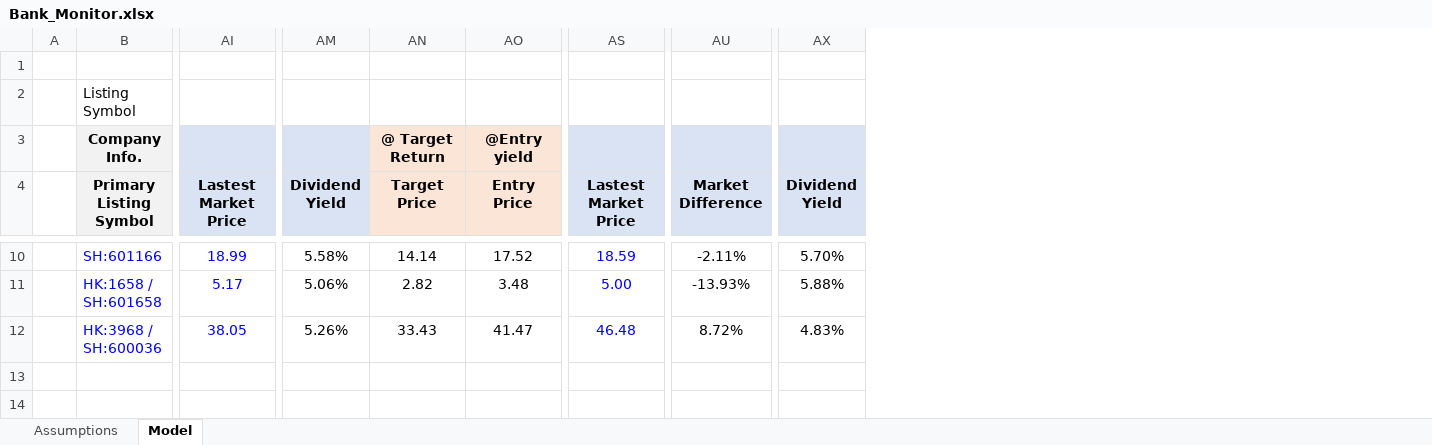
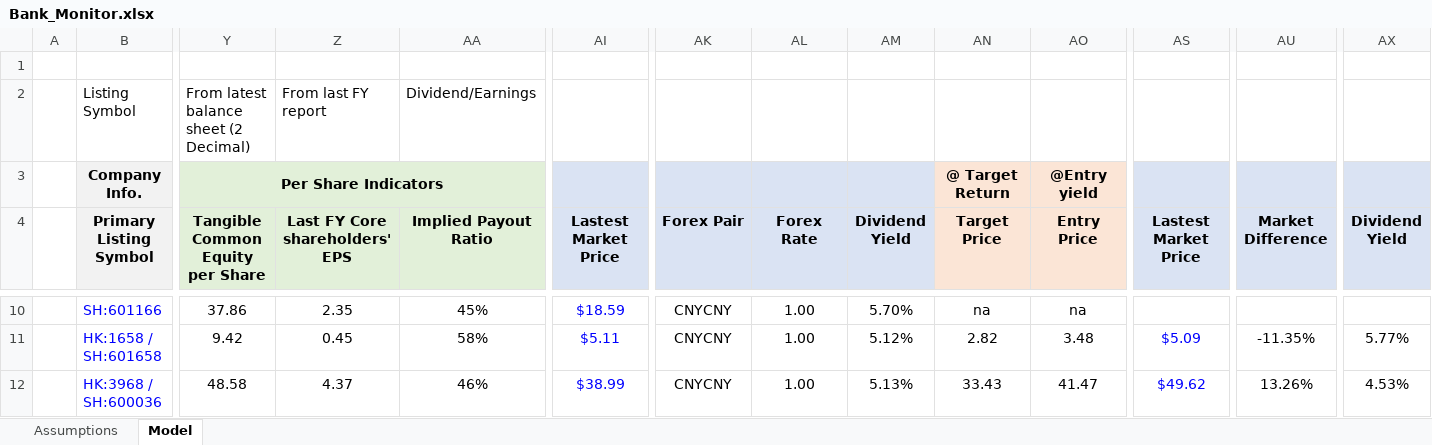
Before and after one commit to JerryChenz/Invest_Proc_1, an Excel workbook: financial_models/Bank_Monitor.xlsx, sheet Model, drawn as a sheet; only a part is shown, gaps mark what is left out; values as stored, in another font and other column widths than the file's, no borders; the diff covers the shown part only; the diff names each change by its address in the sheet, - before the commit and + after, or states it on an @@ line.

Commit message:
Updated Models and Monitors

```diff
--- a/financial_models/Bank_Monitor.xlsx (sheet Model)
+++ b/financial_models/Bank_Monitor.xlsx (sheet Model)
@@ column Y (Tangible Common Equity per Share) unhidden, rows 2-3: From latest balance sheet (2 Decimal) | Per Share Indicators; rows 10-12: 37.86 | 9.42 | 48.58 @@
@@ column Z (Last FY Core shareholders' EPS) unhidden, row 2: From last FY report; rows 10-12: 2.35 | 0.45 | 4.37 @@
@@ column AA (Implied Payout Ratio) unhidden, row 2: Dividend/Earnings; rows 10-12: 45% | 58% | 46% @@
@@ column AK (Forex Pair) unhidden, rows 10-12: all CNYCNY @@
@@ column AL (Forex Rate) unhidden, rows 10-12: all 1.00 @@
-AI10 (Lastest Market Price): 18.99
+AI10 (Lastest Market Price): $18.59
-AM10 (Dividend Yield): 5.58%
+AM10 (Dividend Yield): 5.70%
-AN10 (Target Price): 14.14
+AN10 (Target Price): na
-AO10 (Entry Price): 17.52
+AO10 (Entry Price): na
-AS10 (Lastest Market Price): 18.59
+AS10 (Lastest Market Price): (empty)
-AU10 (Market Difference): -2.11%
+AU10 (Market Difference): (empty)
-AX10 (Dividend Yield): 5.70%
+AX10 (Dividend Yield): (empty)
-AI11 (Lastest Market Price): 5.17
+AI11 (Lastest Market Price): $5.11
-AM11 (Dividend Yield): 5.06%
+AM11 (Dividend Yield): 5.12%
-AS11 (Lastest Market Price): 5.00
+AS11 (Lastest Market Price): $5.09
-AU11 (Market Difference): -13.93%
+AU11 (Market Difference): -11.35%
-AX11 (Dividend Yield): 5.88%
+AX11 (Dividend Yield): 5.77%
-AI12 (Lastest Market Price): 38.05
+AI12 (Lastest Market Price): $38.99
-AM12 (Dividend Yield): 5.26%
+AM12 (Dividend Yield): 5.13%
-AS12 (Lastest Market Price): 46.48
+AS12 (Lastest Market Price): $49.62
-AU12 (Market Difference): 8.72%
+AU12 (Market Difference): 13.26%
-AX12 (Dividend Yield): 4.83%
+AX12 (Dividend Yield): 4.53%
```
Also changed, not shown: 25 edited cells elsewhere in this sheet, 2 other files.
